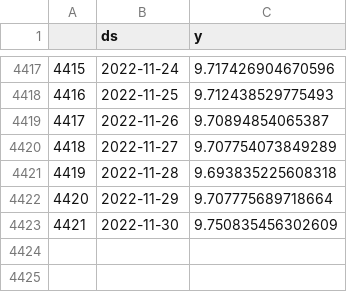
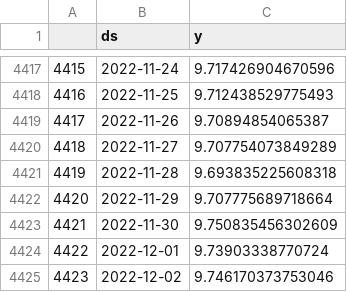
Before and after one commit to guevarch/projectchris, a CSV file: Resources/mldatapriceslog.csv, drawn as a sheet; only a part is shown, gaps mark what is left out; the diff names each change by its address in the sheet, - before the commit and + after, or states it on an @@ line.

```diff
--- a/Resources/mldatapriceslog.csv
+++ b/Resources/mldatapriceslog.csv
+row 4424: 4422 | 2022-12-01 | 9.73903338770724
+row 4425: 4423 | 2022-12-02 | 9.746170373753046
```
Also changed, not shown: 13 other files.
